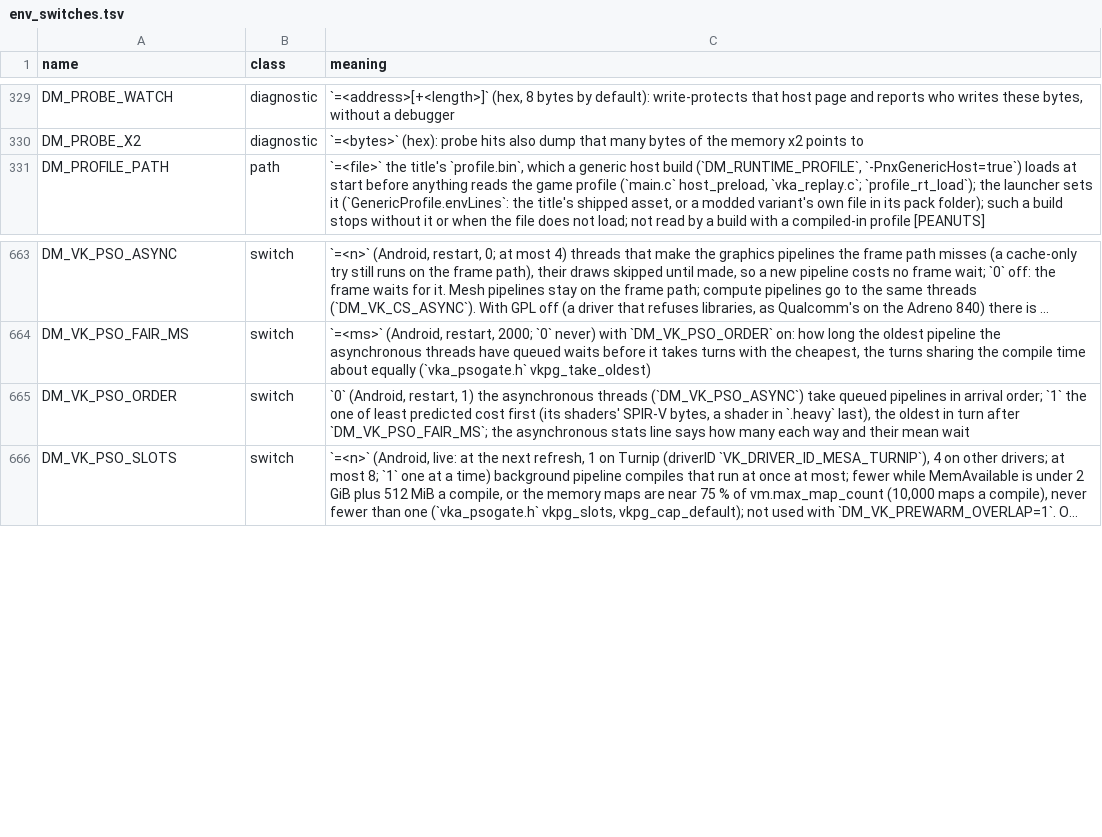
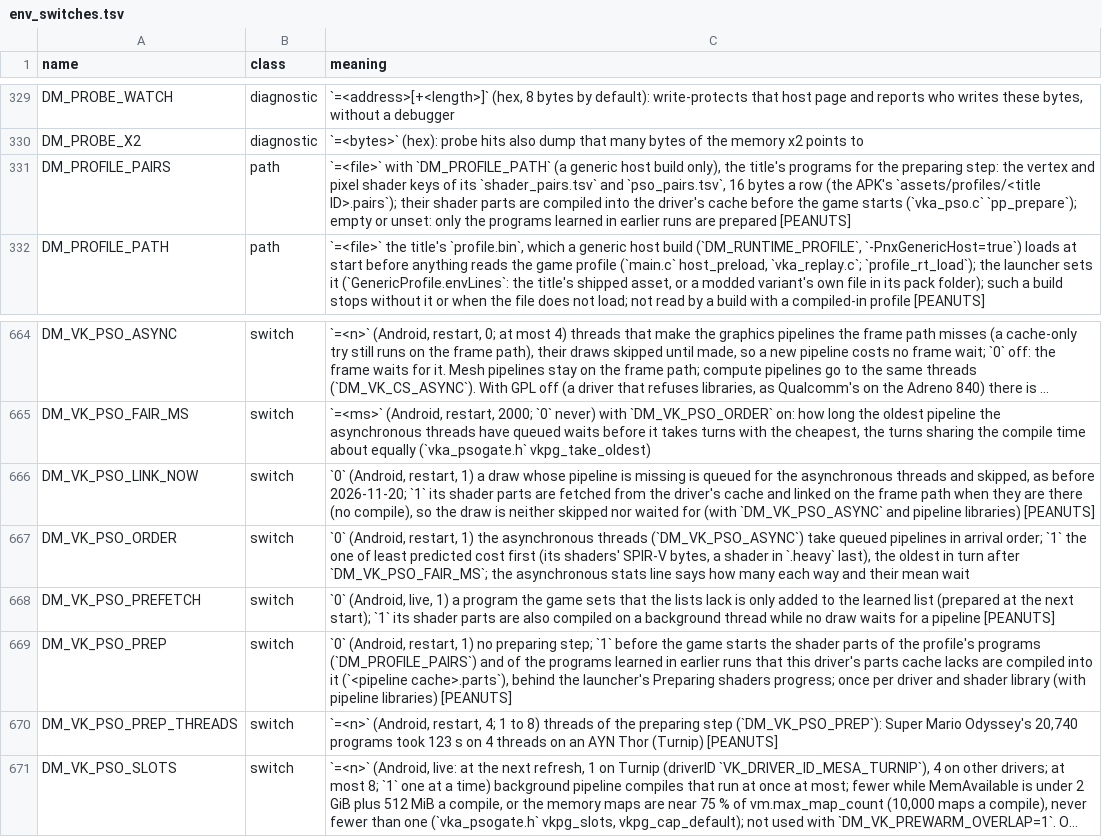
Before and after one commit to Ahihobimu/peanuts-native, a TSV file: docs/env_switches.tsv, drawn as a sheet; only a part is shown, gaps mark what is left out; long unchanged cells end in …; the diff names each change by its address in the sheet, - before the commit and + after, or states it on an @@ line.

Commit message:
Shader parts prepared before the game starts: a program's first draw links instead of compiling or being skipped
The build translates a game's shaders to SPIR-V, but the GPU driver still compiled each to its own code at a program's first draw: with background pipelines that draw, and every draw until its parts were compiled, was skipped (black or missing geometry on a first run), and without them the frame waited. The compile of a shader part needs the shaders and their layout, not the draw's state, so it is done ahead.

- vka_pso_prepare_launch compiles the shader parts of the profile's programs into a driver cache of their own (<pipeline cache>.parts) before the game starts, behind the launcher's Preparing shaders progress, on 4 threads, resumable: every (vertex, pixel) pair of shader_pairs.tsv and pso_pairs.tsv (the APK's <id>.pairs) and the profile's program list when it has one (dm/games/<id>/vk_programs.bin, the APK's <id>.programs; Super Mario Odyssey's here).
- A draw whose pipeline is missing fetches its parts from that cache without a compile and links them on the frame path; only a part that would have to be compiled is queued and skipped as before.
- A program the game sets that no list has, and the state of a draw that missed, are learned (<prewarm list>.programs2) and prepared at the next start.
- The texture pool's tables are made before the first pipeline layout: a layout made before the first frame had set 0 alone, so nothing compiled before the game started (the startup prewarm's pipelines too) was found in the driver's cache by a later run.
- The background optimizer waits while a draw waits for its pipeline; the shader modules made for the step are dropped when it ends; under 10000 MiB of RAM only the programs whose draws missed are prepared.

Measured on an AYN Thor (Turnip 26.2.0-R5), Super Mario Odyssey 1.4.1, no pipeline cache, no prewarm, title to the opening cutscene (6,300 frames). Before: 16,743 draws skipped for 304 pipelines, 875 ms of pipelines on the frame path, worst frame 957 ms. After, first start: 20,740 pairs prepared in 123 s (30,481 programs with the list in 137 s), 308 pipelines linked on the frame path in 18.6 ms, no miss, 10 dispatches skipped for 2 compute pipelines, worst frame 115 ms (a scene's textures). Second start: nothing skipped.

```diff
--- a/docs/env_switches.tsv
+++ b/docs/env_switches.tsv
+row 331: DM_PROFILE_PAIRS | path | `=<file>` with `DM_PROFILE_PATH` (a generic host build only), the title's programs for the preparing step: the vertex and pixel shader keys of its `shader_pairs.tsv` and `pso_pairs.tsv`, 16 bytes a row (the APK's `assets/profiles/<title ID>.pairs`); their shader parts are compiled into the driver's cache before the game starts (`vka_pso.c` `pp_prepare`); empty or unset: only the programs learned in earlier runs are prepared [PEANUTS]
+row 666: DM_VK_PSO_LINK_NOW | switch | `0` (Android, restart, 1) a draw whose pipeline is missing is queued for the asynchronous threads and skipped, as before 2026-11-20; `1` its shader parts are fetched from the driver's cache and linked on the frame path when they are there (no compile), so the draw is neither skipped nor waited for (with `DM_VK_PSO_ASYNC` and pipeline libraries) [PEANUTS]
+row 668: DM_VK_PSO_PREFETCH | switch | `0` (Android, live, 1) a program the game sets that the lists lack is only added to the learned list (prepared at the next start); `1` its shader parts are also compiled on a background thread while no draw waits for a pipeline [PEANUTS]
+row 669: DM_VK_PSO_PREP | switch | `0` (Android, restart, 1) no preparing step; `1` before the game starts the shader parts of the profile's programs (`DM_PROFILE_PAIRS`) and of the programs learned in earlier runs that this driver's parts cache lacks are compiled into it (`<pipeline cache>.parts`), behind the launcher's Preparing shaders progress; once per driver and shader library (with pipeline libraries) [PEANUTS]
+row 670: DM_VK_PSO_PREP_THREADS | switch | `=<n>` (Android, restart, 4; 1 to 8) threads of the preparing step (`DM_VK_PSO_PREP`): Super Mario Odyssey's 20,740 programs took 123 s on 4 threads on an AYN Thor (Turnip) [PEANUTS]
```
Also changed, not shown: 7 other files.
